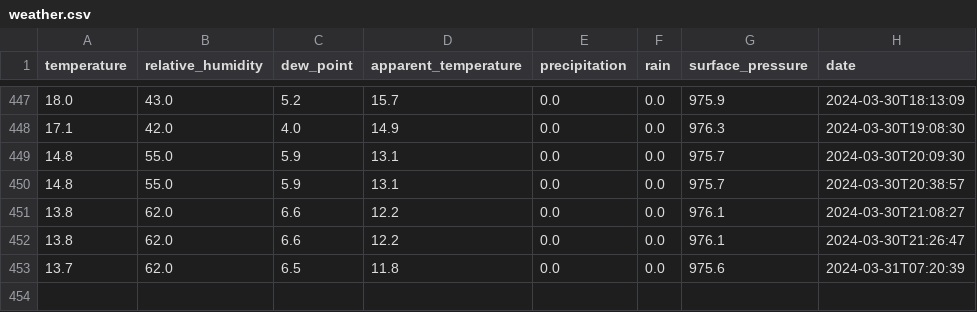
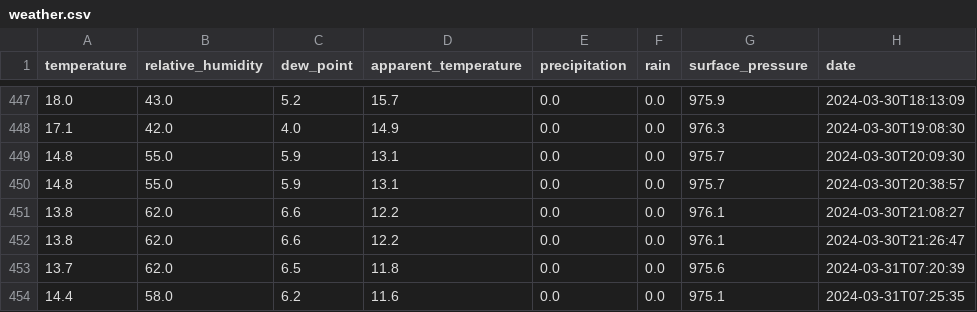
Before and after one commit to perkzen/mbajk-ml-web-service, a CSV file: data/raw/weather.csv, drawn as a sheet; only a part is shown, gaps mark what is left out; the diff names each change by its address in the sheet, - before the commit and + after, or states it on an @@ line.

Commit message:
action: fetch weather data

```diff
--- a/data/raw/weather.csv
+++ b/data/raw/weather.csv
+row 454: 14.4 | 58.0 | 6.2 | 11.6 | 0.0 | 0.0 | 975.1 | 2024-03-31T07:25:35
```
